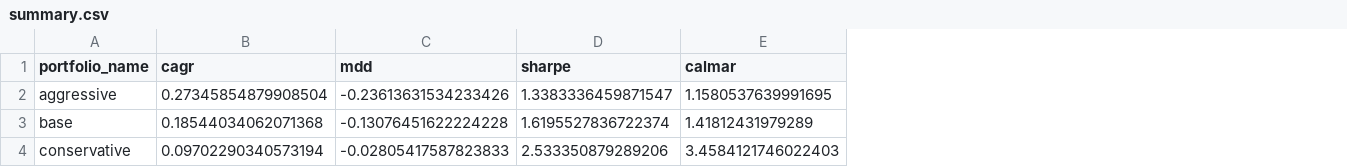
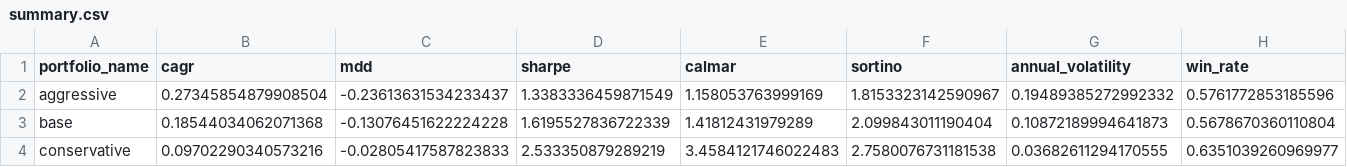
Before and after one commit to TaeHee324/dbgaps_dashboard, a CSV file: output/comparison/summary.csv, drawn as a sheet; the diff names each change by its address in the sheet, - before the commit and + after, or states it on an @@ line.

```diff
--- a/output/comparison/summary.csv
+++ b/output/comparison/summary.csv
+column F (sortino), rows 2-4: 1.8153323142590967 | 2.099843011190404 | 2.7580076731181538
+column G (annual_volatility), rows 2-4: 0.19489385272992332 | 0.10872189994641873 | 0.03682611294170555
+column H (win_rate), rows 2-4: 0.5761772853185596 | 0.5678670360110804 | 0.6351039260969977
-C2 (mdd): -0.23613631534233426
+C2 (mdd): -0.23613631534233437
-D2 (sharpe): 1.3383336459871547
+D2 (sharpe): 1.3383336459871549
-E2 (calmar): 1.1580537639991695
+E2 (calmar): 1.158053763999169
-D3 (sharpe): 1.6195527836722374
+D3 (sharpe): 1.6195527836722339
-B4 (cagr): 0.09702290340573194
+B4 (cagr): 0.09702290340573216
-D4 (sharpe): 2.533350879289206
+D4 (sharpe): 2.533350879289219
-E4 (calmar): 3.4584121746022403
+E4 (calmar): 3.4584121746022483
```
Also changed, not shown: 9 other files.
